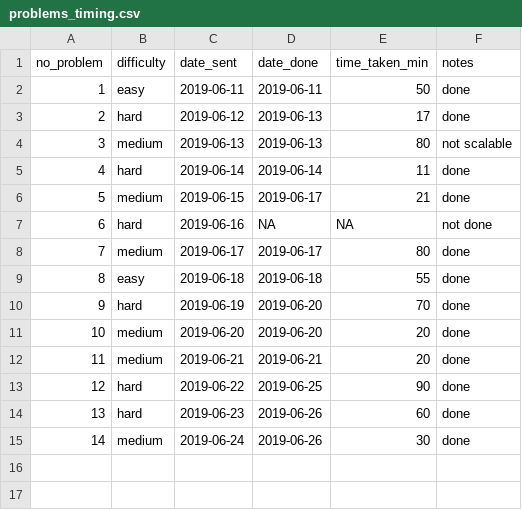
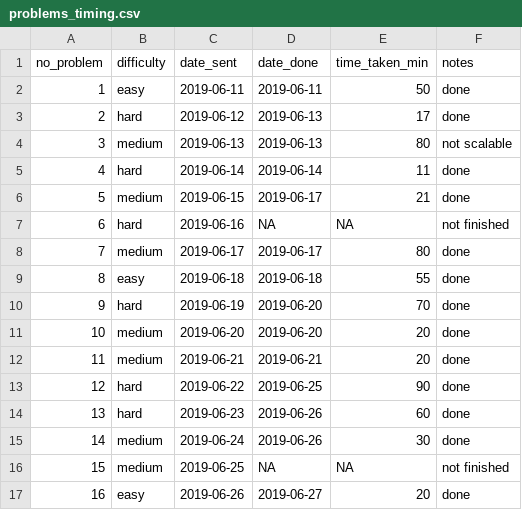
Before and after one commit to DominiqueCaron/daily-coding-problem, a CSV file: problems_timing.csv, drawn as a sheet.

```diff
--- a/problems_timing.csv
+++ b/problems_timing.csv
@@ -6,3 +6,3 @@ no_problem,difficulty,date_sent,date_done,time_taken_min,notes
 5,medium,2019-06-15,2019-06-17,21,done
-6,hard,2019-06-16,NA,NA,not done
+6,hard,2019-06-16,NA,NA,not finished
 7,medium,2019-06-17,2019-06-17,80,done
@@ -15 +15,3 @@ no_problem,difficulty,date_sent,date_done,time_taken_min,notes
 14,medium,2019-06-24,2019-06-26,30,done
+15,medium,2019-06-25,NA,NA,not finished
+16,easy,2019-06-26,2019-06-27,20,done
```
Also changed, not shown: 4 other files.
